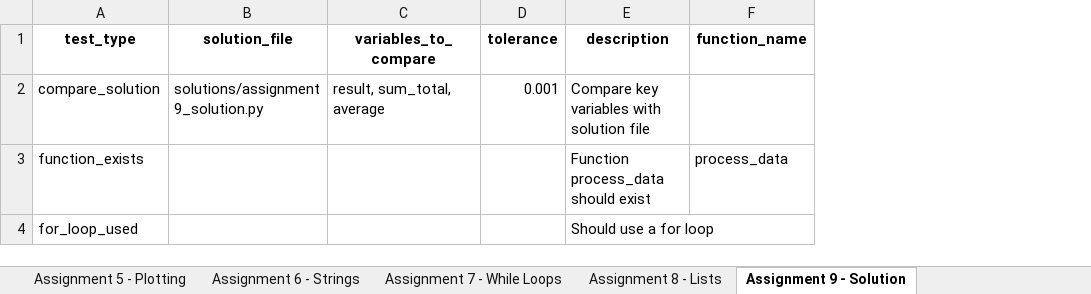
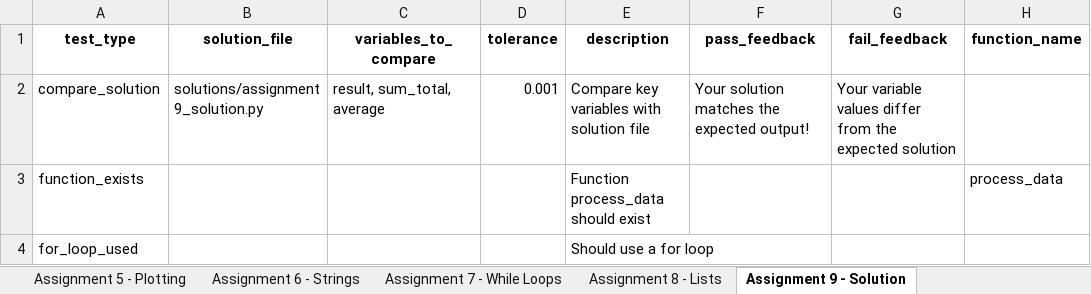
Before and after one commit to sestito/Python_Autograder, an Excel workbook: V3/assignments.xlsx, sheet Assignment 9 - Solution, drawn as a sheet; values as stored, in another font and other column widths than the file's, no borders; the diff names each change by its address in the sheet, - before the commit and + after, or states it on an @@ line.

```diff
--- a/V3/assignments.xlsx (sheet Assignment 9 - Solution)
+++ b/V3/assignments.xlsx (sheet Assignment 9 - Solution)
+column F (pass_feedback), row 2: Your solution matches the expected output!
+column G (fail_feedback), row 2: Your variable values differ from the expected solution
```
Also changed, not shown: sheet Assignment 11 - Relations, sheet Assignment 6 - Strings, sheet Assignment 7 - While Loops, sheet Assignment 3 - Functions, sheet Assignment 8 - Lists, sheet Assignment 10 - Func Test, 5 more sheets, 9 other files.
